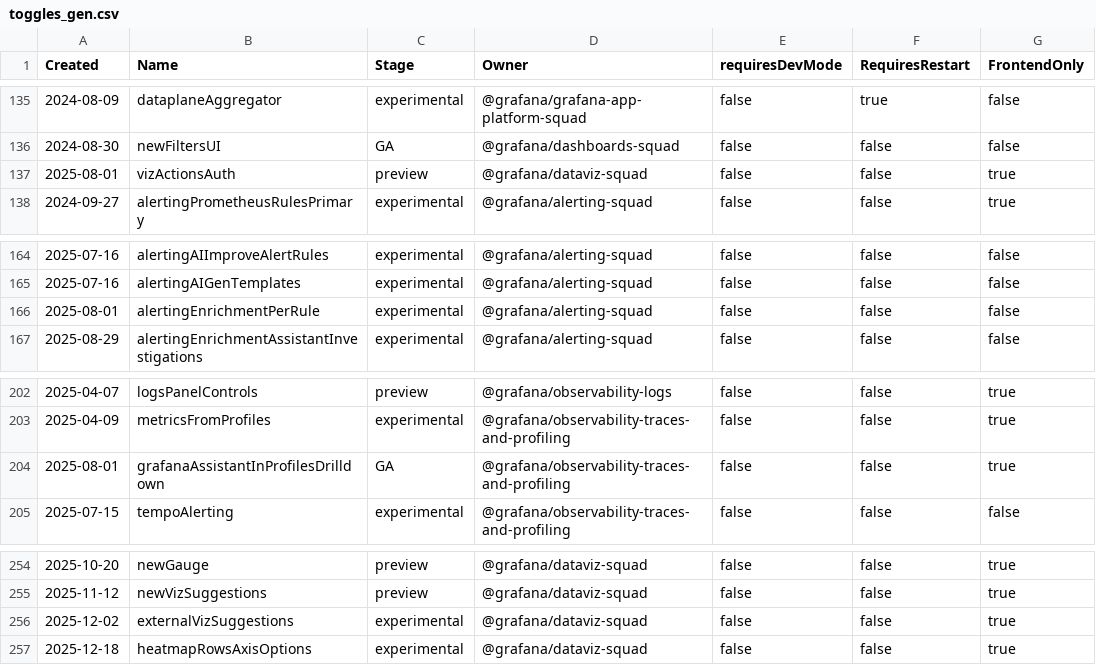
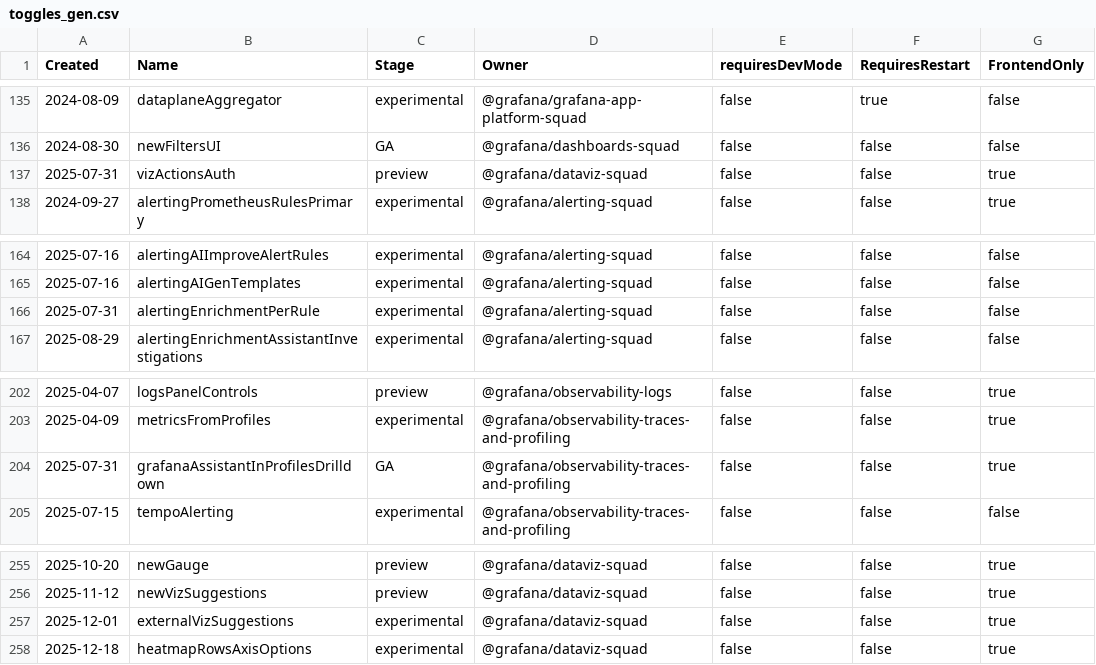
Before and after one commit to Arinashin3/grafana, a CSV file: pkg/services/featuremgmt/toggles_gen.csv, drawn as a sheet; only a part is shown, gaps mark what is left out; the diff covers the shown part only.

```diff
--- a/pkg/services/featuremgmt/toggles_gen.csv
+++ b/pkg/services/featuremgmt/toggles_gen.csv
@@ -136,3 +136,3 @@ Created,Name,Stage,Owner,requiresDevMode,RequiresRestart,FrontendOnly
 2024-08-30,newFiltersUI,GA,@grafana/dashboards-squad,false,false,false
-2025-08-01,vizActionsAuth,preview,@grafana/dataviz-squad,false,false,true
+2025-07-31,vizActionsAuth,preview,@grafana/dataviz-squad,false,false,true
 2024-09-27,alertingPrometheusRulesPrimary,experimental,@grafana/alerting-squad,false,false,true
@@ -165,3 +165,3 @@ Created,Name,Stage,Owner,requiresDevMode,RequiresRestart,FrontendOnly
 2025-07-16,alertingAIGenTemplates,experimental,@grafana/alerting-squad,false,false,false
-2025-08-01,alertingEnrichmentPerRule,experimental,@grafana/alerting-squad,false,false,false
+2025-07-31,alertingEnrichmentPerRule,experimental,@grafana/alerting-squad,false,false,false
 2025-08-29,alertingEnrichmentAssistantInvestigations,experimental,@grafana/alerting-squad,false,false,false
@@ -203,3 +203,3 @@ Created,Name,Stage,Owner,requiresDevMode,RequiresRestart,FrontendOnly
 2025-04-09,metricsFromProfiles,experimental,@grafana/observability-traces-and-profiling,false,false,true
-2025-08-01,grafanaAssistantInProfilesDrilldown,GA,@grafana/observability-traces-and-profiling,false,false,true
+2025-07-31,grafanaAssistantInProfilesDrilldown,GA,@grafana/observability-traces-and-profiling,false,false,true
 2025-07-15,tempoAlerting,experimental,@grafana/observability-traces-and-profiling,false,false,false
@@ -255,3 +256,3 @@ Created,Name,Stage,Owner,requiresDevMode,RequiresRestart,FrontendOnly
 2025-11-12,newVizSuggestions,preview,@grafana/dataviz-squad,false,false,true
-2025-12-02,externalVizSuggestions,experimental,@grafana/dataviz-squad,false,false,true
+2025-12-01,externalVizSuggestions,experimental,@grafana/dataviz-squad,false,false,true
 2025-12-18,heatmapRowsAxisOptions,experimental,@grafana/dataviz-squad,false,false,true
```
Also changed, not shown: 1 added row and 22 edited cells elsewhere in this file, 22 other files.
